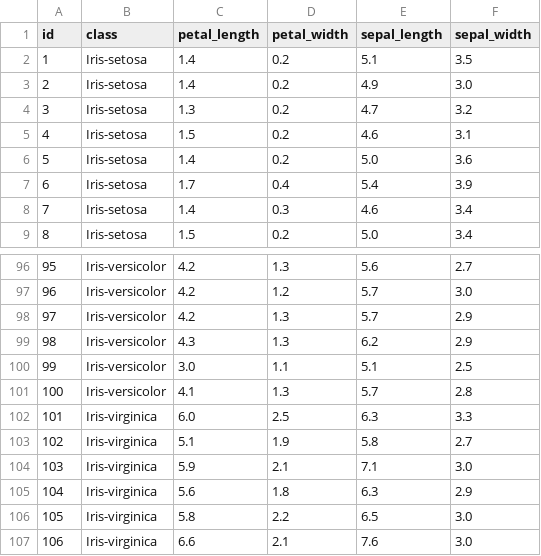
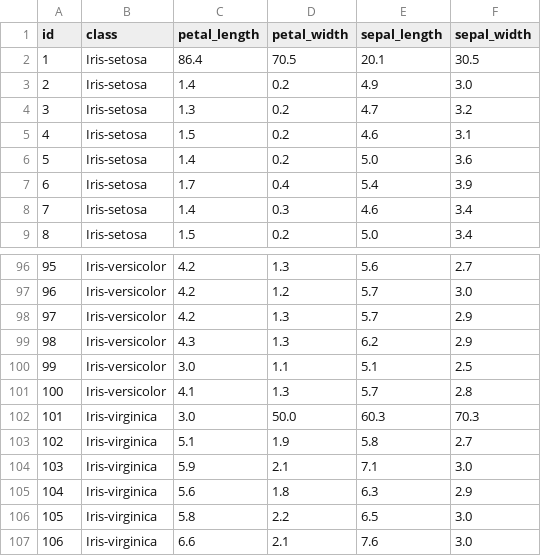
Before and after one commit to IntanAuliaMajid/pendata, a CSV file: mybook/hasil_gabungan.csv, drawn as a sheet; only a part is shown, gaps mark what is left out.

```diff
--- a/mybook/hasil_gabungan.csv
+++ b/mybook/hasil_gabungan.csv
@@ -1,3 +1,3 @@
 id,class,petal_length,petal_width,sepal_length,sepal_width
-1,Iris-setosa,1.4,0.2,5.1,3.5
+1,Iris-setosa,86.4,70.5,20.1,30.5
 2,Iris-setosa,1.4,0.2,4.9,3.0
@@ -101,3 +101,3 @@ id,class,petal_length,petal_width,sepal_length,sepal_width
 100,Iris-versicolor,4.1,1.3,5.7,2.8
-101,Iris-virginica,6.0,2.5,6.3,3.3
+101,Iris-virginica,3.0,50.0,60.3,70.3
 102,Iris-virginica,5.1,1.9,5.8,2.7
```
Also changed, not shown: 1 other file.
